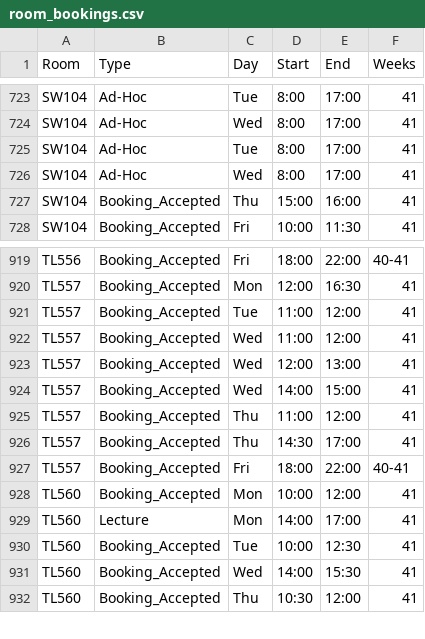
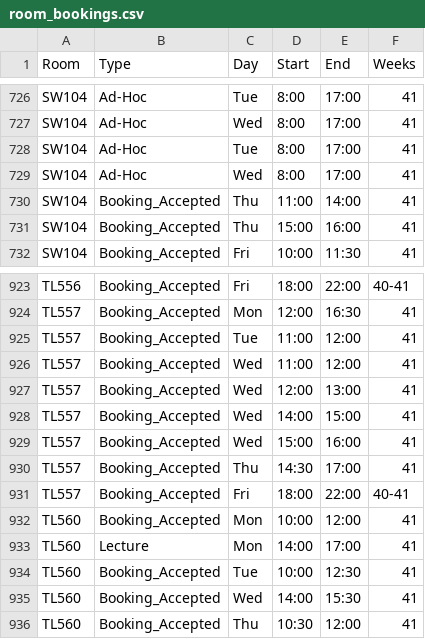
Before and after one commit to JonahMcN/StrathRooms.github.io, a CSV file: data/room_bookings.csv, drawn as a sheet; only a part is shown, gaps mark what is left out; the diff covers the shown part only.

```diff
--- a/data/room_bookings.csv
+++ b/data/room_bookings.csv
@@ -726,2 +729,3 @@ SW104,Ad-Hoc,Tue,8:00,17:00,41
 SW104,Ad-Hoc,Wed,8:00,17:00,41
+SW104,Booking_Accepted,Thu,11:00,14:00,41
 SW104,Booking_Accepted,Thu,15:00,16:00,41
@@ -924,3 +928,3 @@ TL557,Booking_Accepted,Wed,12:00,13:00,41
 TL557,Booking_Accepted,Wed,14:00,15:00,41
-TL557,Booking_Accepted,Thu,11:00,12:00,41
+TL557,Booking_Accepted,Wed,15:00,16:00,41
 TL557,Booking_Accepted,Thu,14:30,17:00,41
```
Also changed, not shown: 6 added rows, 3 removed rows and 1 edited cell elsewhere in this file, data/empty_bookings.csv.
